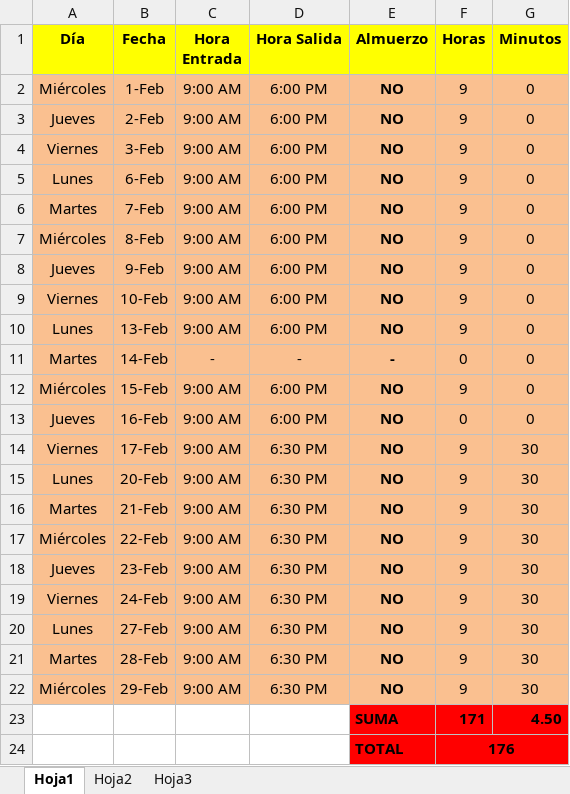
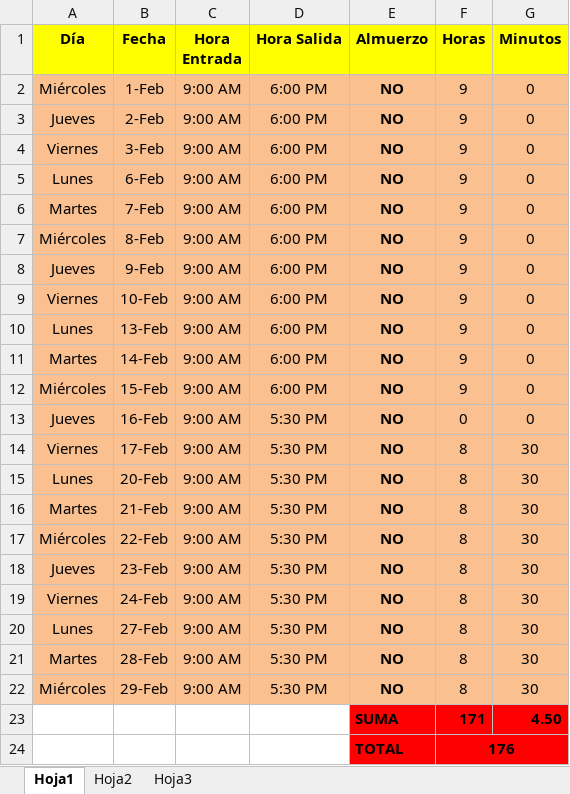
Before and after one commit to DeusDeus/tam-c, an Excel workbook: Horas/Febrero 2012.xlsx, sheet Hoja1, drawn as a sheet; values as stored, in another font and other column widths than the file's, no borders; the diff names each change by its address in the sheet, - before the commit and + after, or states it on an @@ line.

```diff
--- a/Horas/Febrero 2012.xlsx (sheet Hoja1)
+++ b/Horas/Febrero 2012.xlsx (sheet Hoja1)
-C11 (Hora Entrada): -
+C11 (Hora Entrada): 9:00 AM
-D11 (Hora Salida): -
+D11 (Hora Salida): 6:00 PM
-E11 (Almuerzo): -
+E11 (Almuerzo): NO
-F11 (Horas): 0
+F11 (Horas): 9
-D13 (Hora Salida): 6:00 PM
+D13 (Hora Salida): 5:30 PM
-D14:D22 (Hora Salida): 6:30 PM
+D14:D22 (Hora Salida): 5:30 PM
-F14:F22 (Horas): 9
+F14:F22 (Horas): 8
```
Also changed, not shown: formulas that keep their value.
